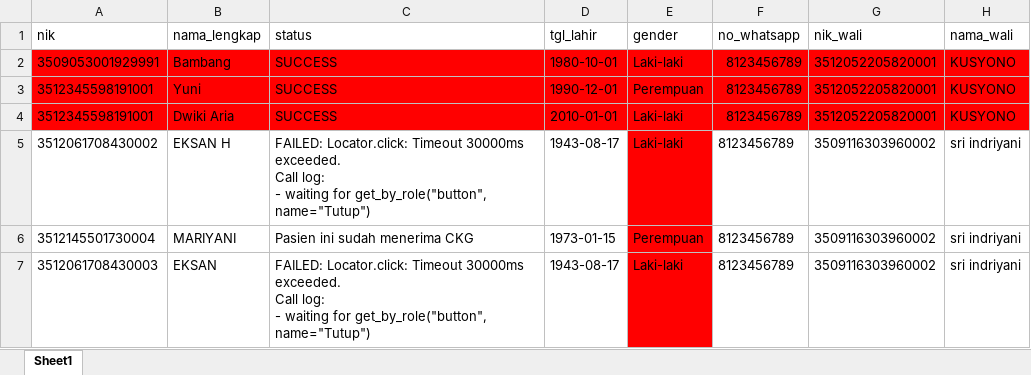
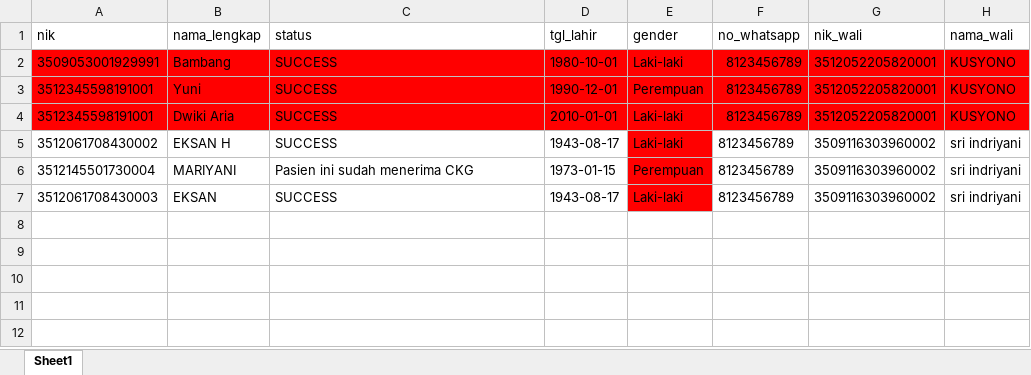
Before and after one commit to stywn93/ckg-helper, an Excel workbook: dataset/pendaftaran_umum.xlsx, sheet Sheet1, drawn as a sheet; only a part is shown; values as stored, in another font and other column widths than the file's, no borders; ↵ is a line break in a cell; the diff names each change by its address in the sheet, - before the commit and + after, or states it on an @@ line.

Commit message:
fix: stage 3/3 of fixing pendaftaran baru fixing complete

```diff
--- a/dataset/pendaftaran_umum.xlsx (sheet Sheet1)
+++ b/dataset/pendaftaran_umum.xlsx (sheet Sheet1)
-C5 (status): FAILED: Locator.click: Timeout 30000ms exceeded. ↵ Call log: ↵ - waiting for get_by_role("button", name="Tutup")
+C5 (status): SUCCESS
-C7 (status): FAILED: Locator.click: Timeout 30000ms exceeded. ↵ Call log: ↵ - waiting for get_by_role("button", name="Tutup")
+C7 (status): SUCCESS
```
Also changed, not shown: 1 other file.
